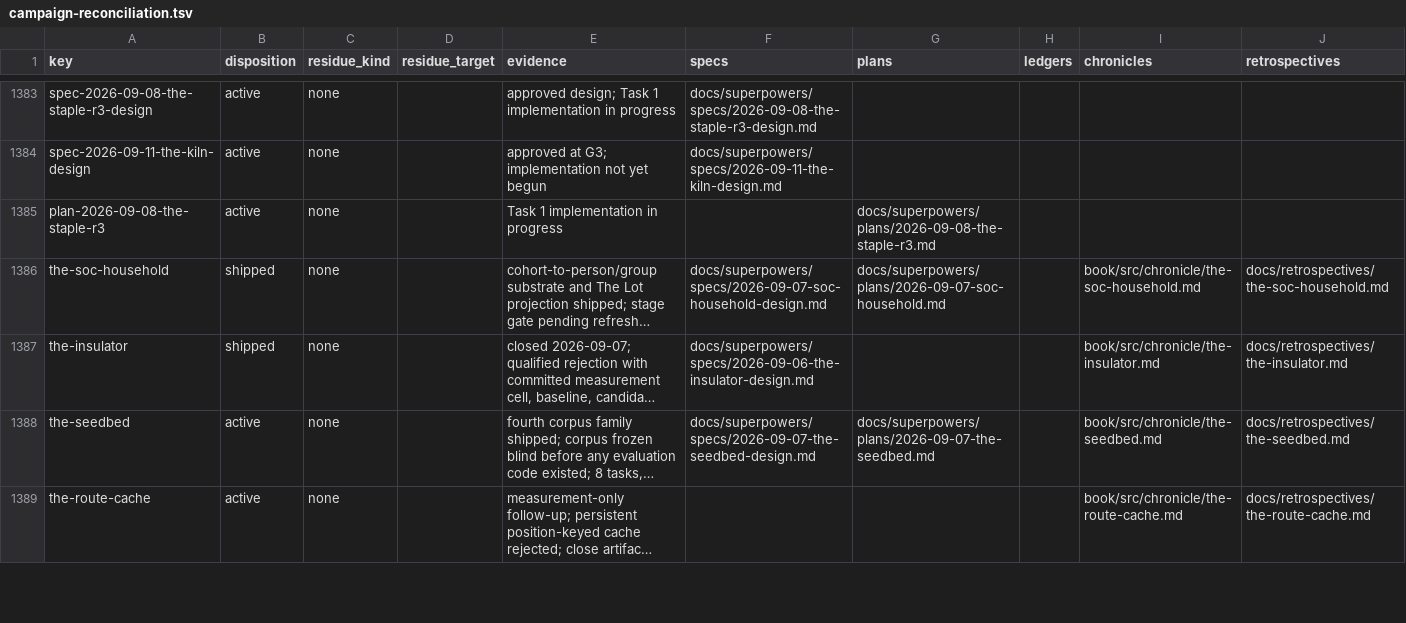
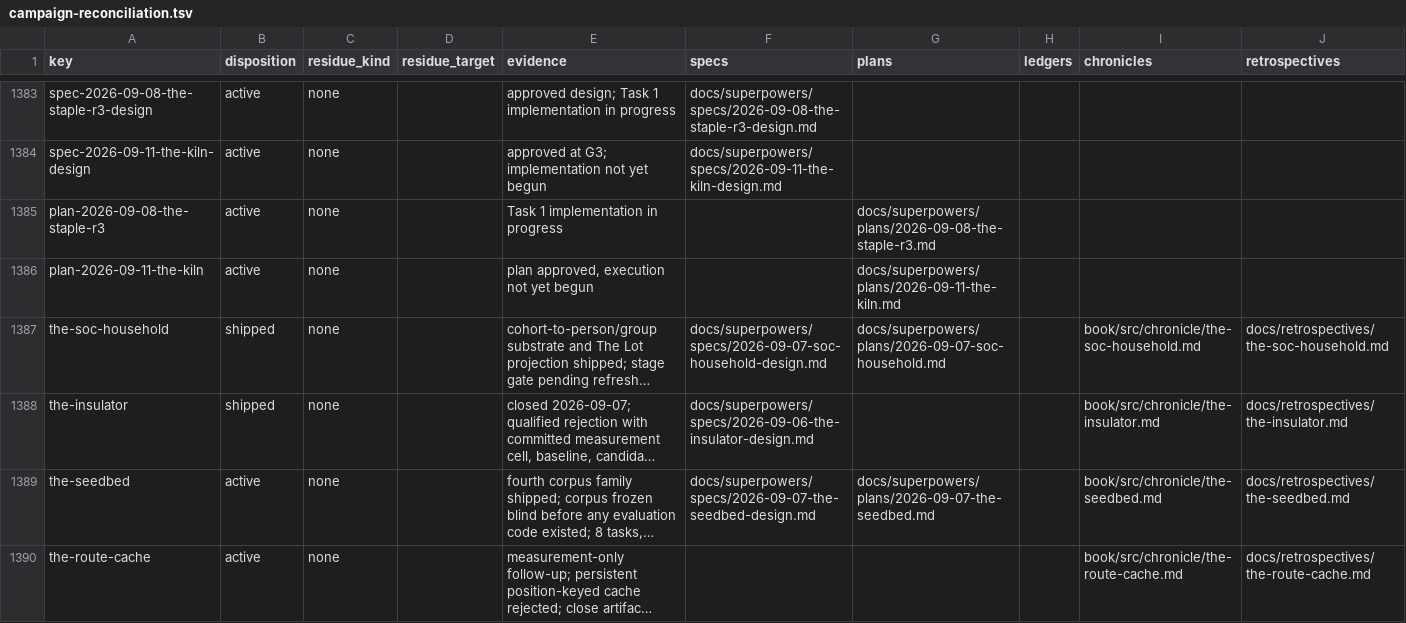
Before and after one commit to hornvale/hornvale, a TSV file: docs/audits/campaign-reconciliation.tsv, drawn as a sheet; only a part is shown, gaps mark what is left out; long unchanged cells end in …; the diff names each change by its address in the sheet, - before the commit and + after, or states it on an @@ line.

```diff
--- a/docs/audits/campaign-reconciliation.tsv
+++ b/docs/audits/campaign-reconciliation.tsv
+row 1386: plan-2026-09-11-the-kiln | active | none |  | plan approved, execution not yet begun |  | docs/superpowers/plans/2026-09-11-the-kiln.md
```
Also changed, not shown: 1 other file.
